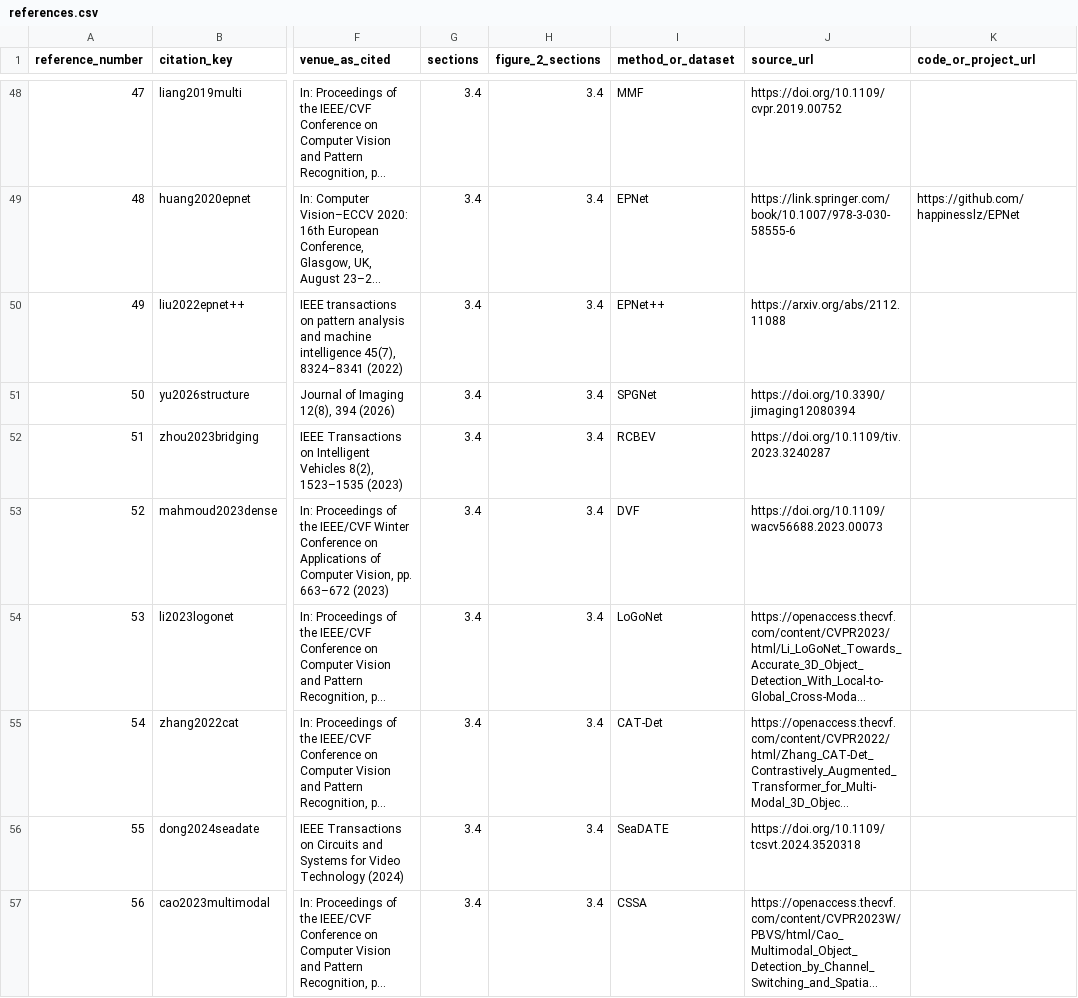
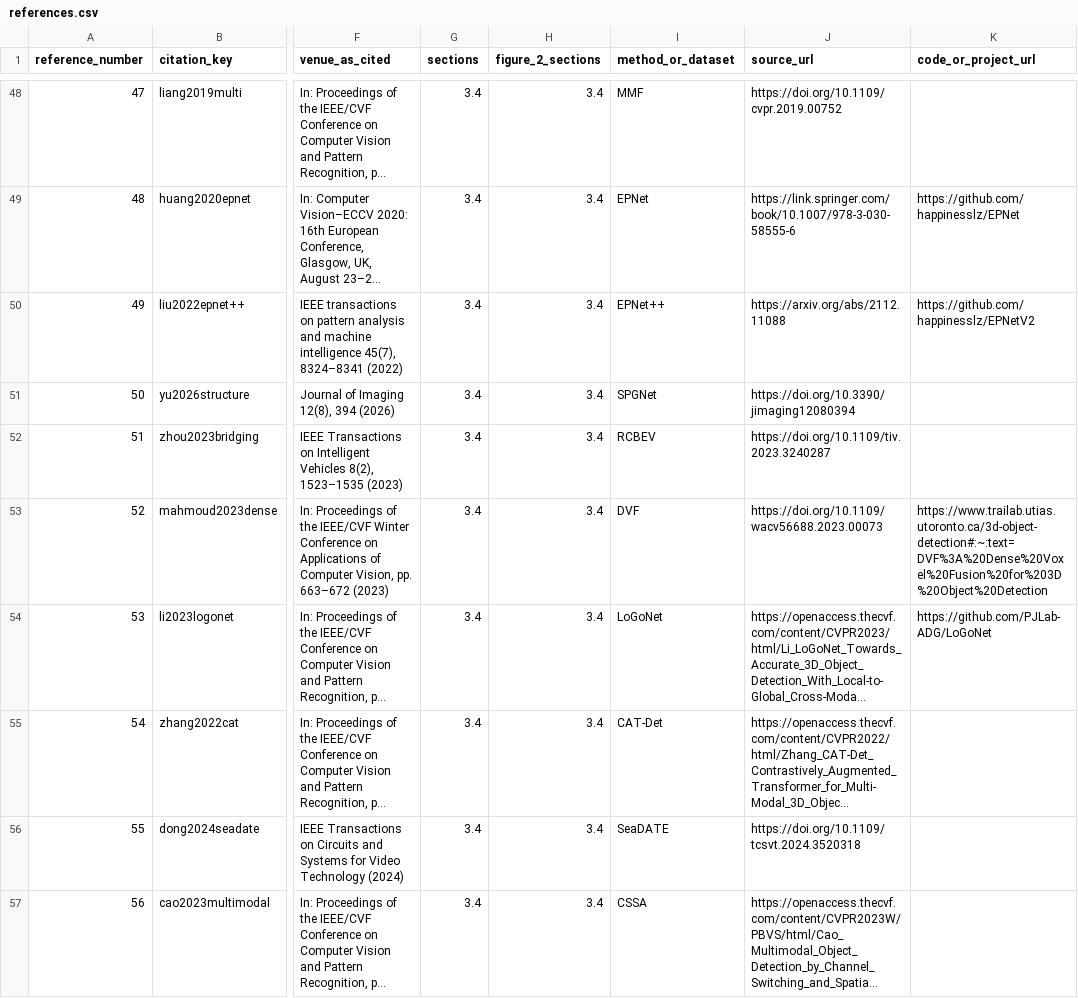
Before and after one commit to MeraLab-ai/Awesome-Embodied-Perception, a CSV file: references.csv, drawn as a sheet; only a part is shown, gaps mark what is left out; long unchanged cells end in …; the diff covers the shown part only; the diff names each change by its address in the sheet, - before the commit and + after, or states it on an @@ line.

```diff
--- a/references.csv
+++ b/references.csv
-K50 (code_or_project_url): (empty)
+K50 (code_or_project_url): https://github.com/happinesslz/EPNetV2
-K53 (code_or_project_url): (empty)
+K53 (code_or_project_url): https://www.trailab.utias.utoronto.ca/3d-object-detection#:~:text=DVF%3A%20Dense%20Voxel%20Fusion%20for%203D%20Object%20Detection
-K54 (code_or_project_url): (empty)
+K54 (code_or_project_url): https://github.com/PJLab-ADG/LoGoNet
```
Also changed, not shown: 44 edited cells elsewhere in this file, 5 other files.
